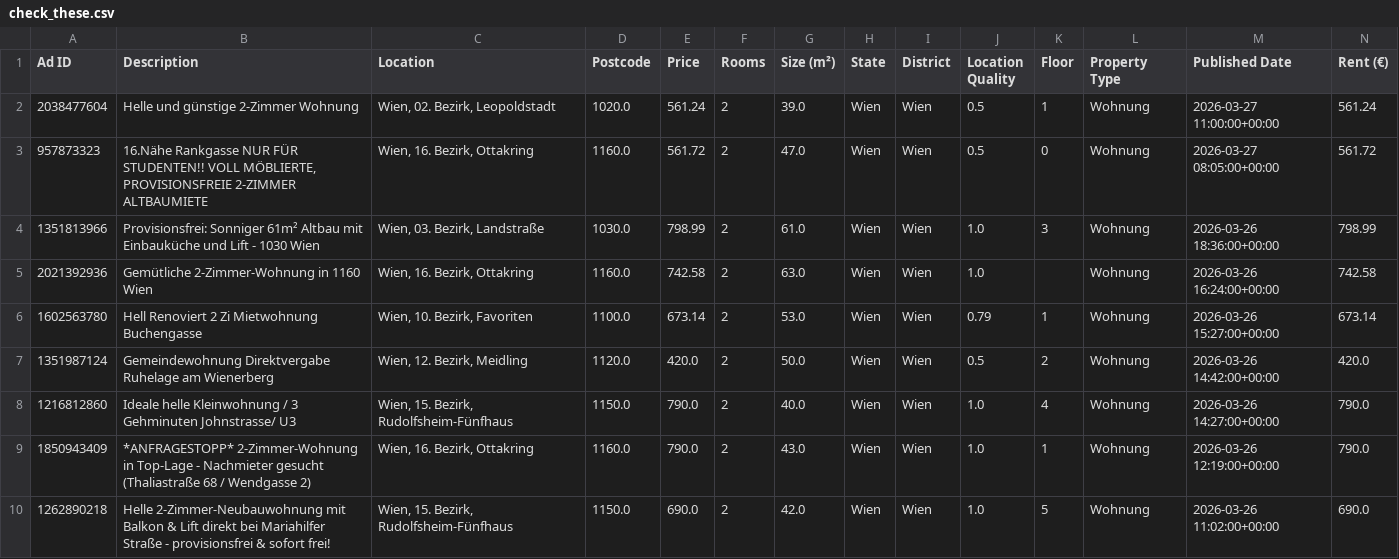
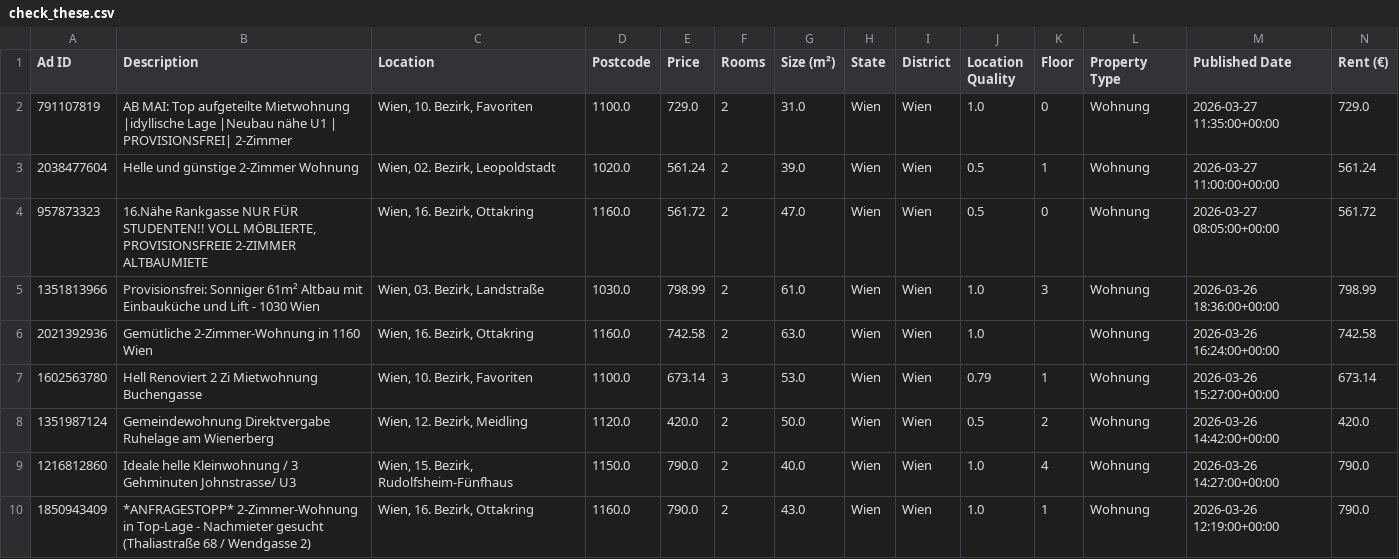
Before and after one commit to AthomsG/renting-in-vienna, a CSV file: check_these.csv, drawn as a sheet; only a part is shown; removed rows and columns are numbered as before the commit, all else as after; rows hold the shown columns only; the diff names each change by its address in the sheet, - before the commit and + after, or states it on an @@ line.

```diff
--- a/check_these.csv
+++ b/check_these.csv
+row 2: 791107819 | AB MAI: Top aufgeteilte Mietwohnung |idyllische Lage |Neubau nähe U1 | PROVISIONSFREI| 2-Zimmer | Wien, 10. Bezirk, Favoriten | 1100.0 | 729.0 | 2 | 31.0 | Wien | Wien | 1.0 | 0 | Wohnung | 2026-03-27 11:35:00+00:00 | 729.0
-F7 (Rooms): 2
+F7 (Rooms): 3
-row 10: 1262890218 | Helle 2-Zimmer-Neubauwohnung mit Balkon & Lift direkt bei Mariahilfer Straße - provisionsfrei & sofort frei! | Wien, 15. Bezirk, Rudolfsheim-Fünfhaus | 1150.0 | 690.0 | 2 | 42.0 | Wien | Wien | 1.0 | 5 | Wohnung | 2026-03-26 11:02:00+00:00 | 690.0
```
Also changed, not shown: listings/rental_data.csv, 1 other file.
